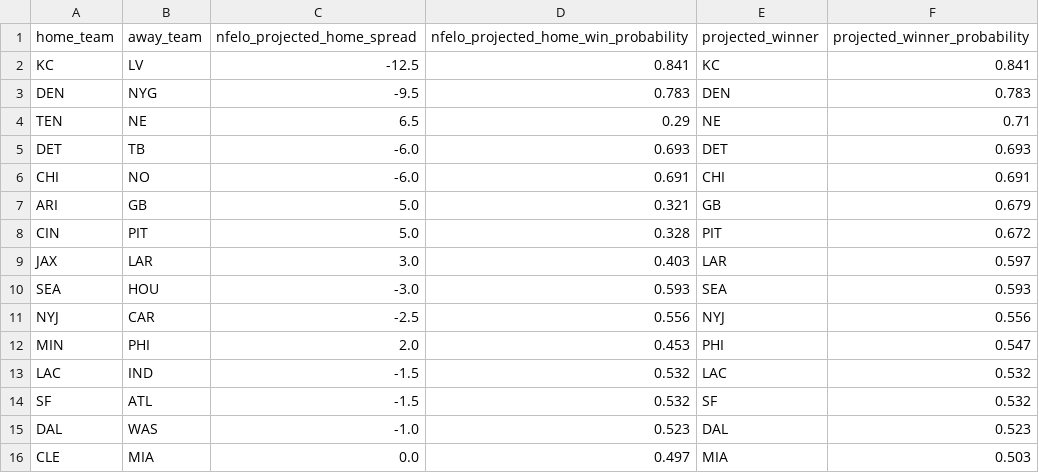
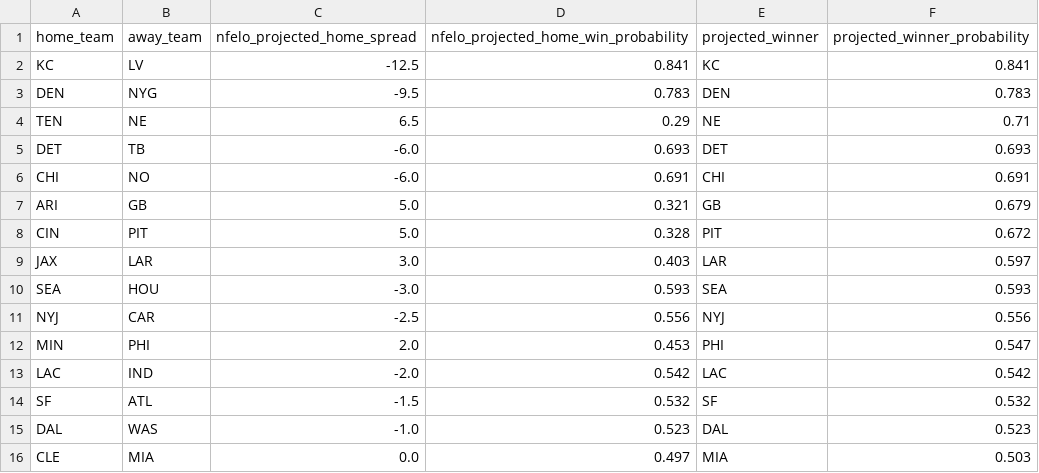
Before and after one commit to greerreNFL/nfelo, a CSV file: output_data/prediction_tracker.csv, drawn as a sheet.

```diff
--- a/output_data/prediction_tracker.csv
+++ b/output_data/prediction_tracker.csv
@@ -12,3 +12,3 @@ NYJ,CAR,-2.5,0.556,NYJ,0.556
 MIN,PHI,2.0,0.453,PHI,0.547
-LAC,IND,-1.5,0.532,LAC,0.532
+LAC,IND,-2.0,0.542,LAC,0.542
 SF,ATL,-1.5,0.532,SF,0.532
```
Also changed, not shown: output_data/historic_projected_spreads.csv, 1 other file.
